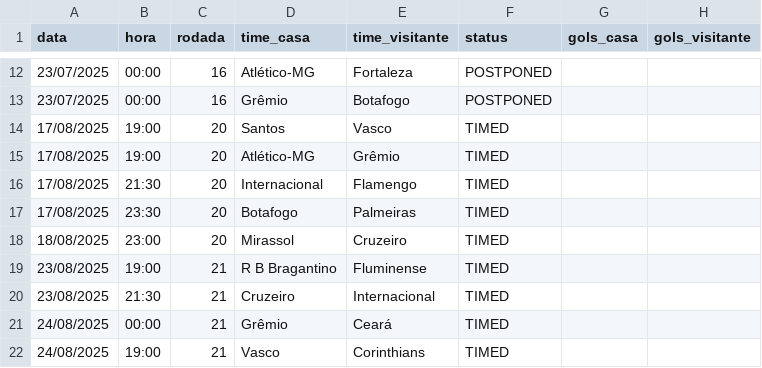
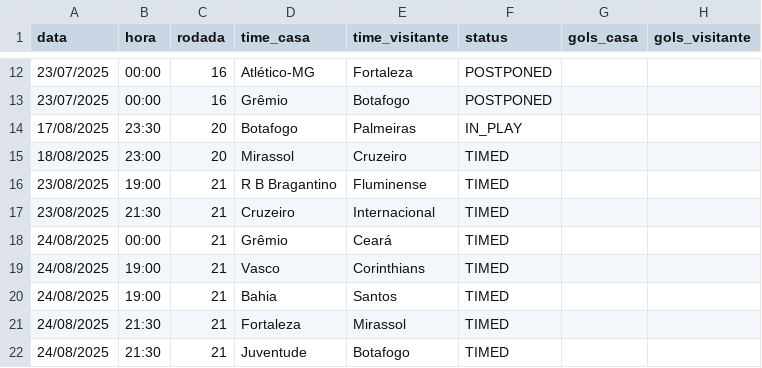
Before and after one commit to tlvzz/BR2025, a CSV file: dados/proximos.csv, drawn as a sheet; only a part is shown, gaps mark what is left out; the shorter side is filled out with more unchanged rows.

```diff
--- a/dados/proximos.csv
+++ b/dados/proximos.csv
@@ -13,6 +13,3 @@ data,hora,rodada,time_casa,time_visitante,status,gols_casa,gols_visitante
 23/07/2025,00:00,16,Grêmio,Botafogo,POSTPONED,,
-17/08/2025,19:00,20,Santos,Vasco,TIMED,,
-17/08/2025,19:00,20,Atlético-MG,Grêmio,TIMED,,
-17/08/2025,21:30,20,Internacional,Flamengo,TIMED,,
-17/08/2025,23:30,20,Botafogo,Palmeiras,TIMED,,
+17/08/2025,23:30,20,Botafogo,Palmeiras,IN_PLAY,,
 18/08/2025,23:00,20,Mirassol,Cruzeiro,TIMED,,
```
Also changed, not shown: dados/resultados.csv.
